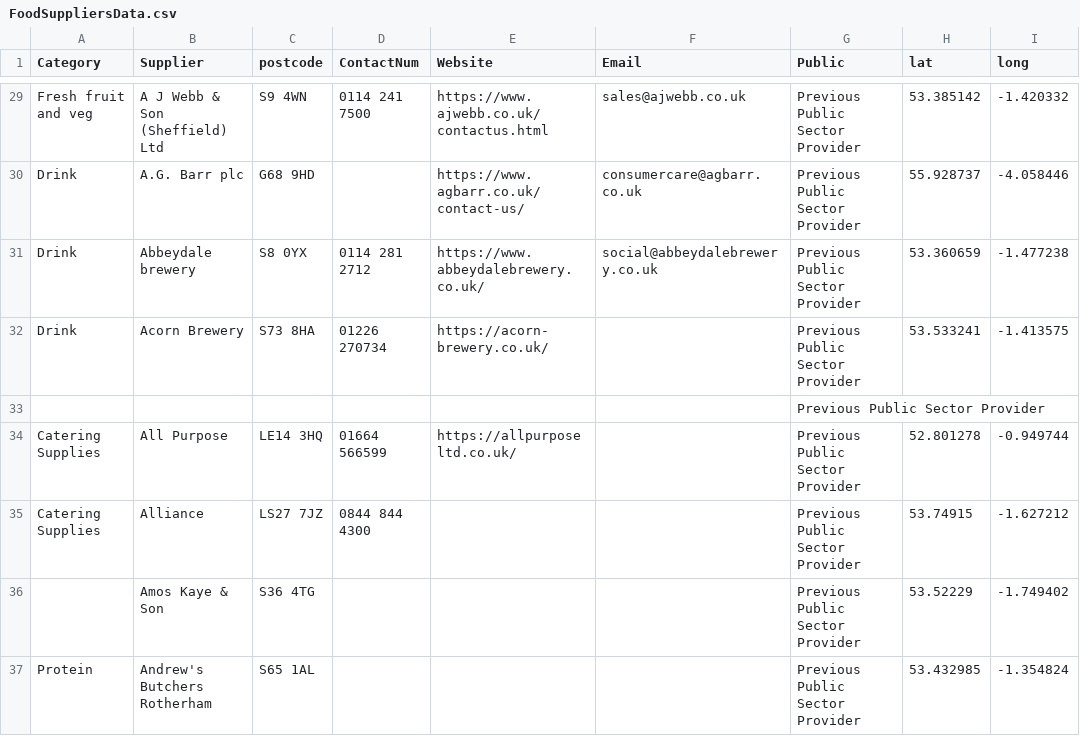
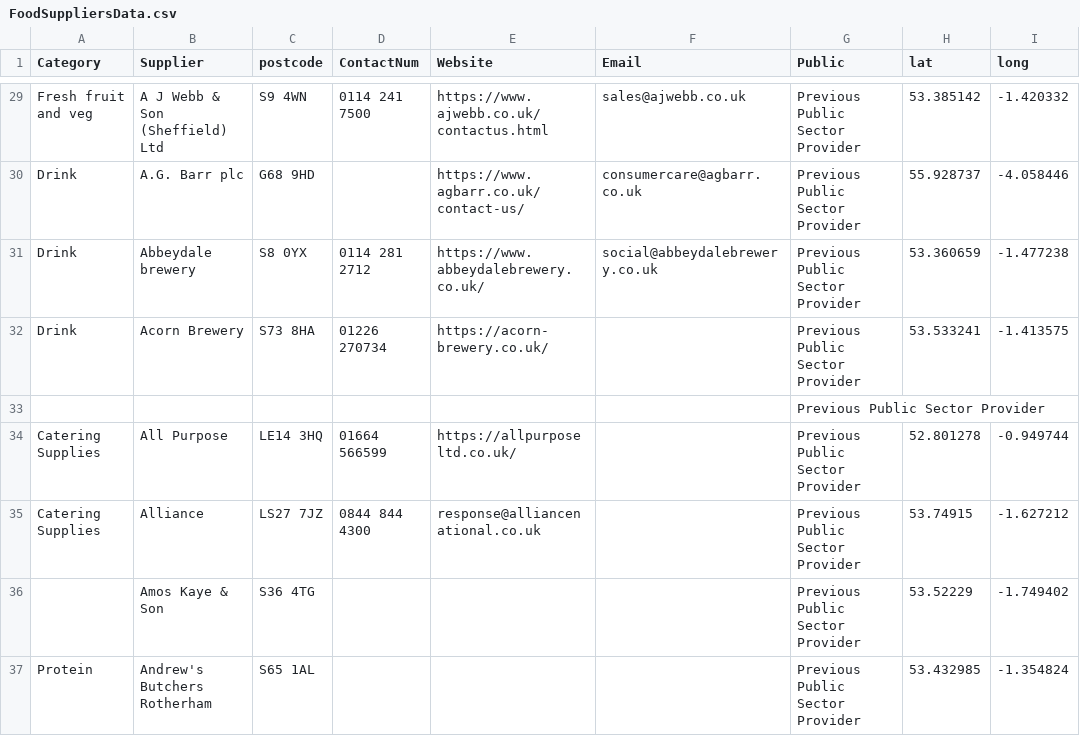
Before and after one commit to NiddCN/FoodSuppliers, a CSV file: Data/FoodSuppliersData.csv, drawn as a sheet; only a part is shown, gaps mark what is left out; the diff names each change by its address in the sheet, - before the commit and + after, or states it on an @@ line.

Commit message:
Automated update of CSV

```diff
--- a/Data/FoodSuppliersData.csv
+++ b/Data/FoodSuppliersData.csv
-E35 (Website): (empty)
+E35 (Website): response@alliancenational.co.uk
```
